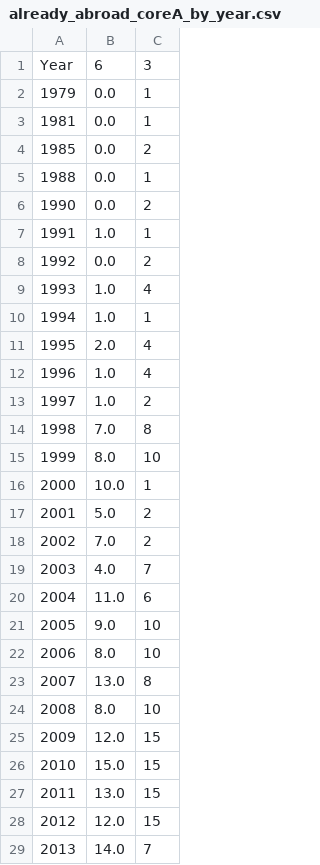
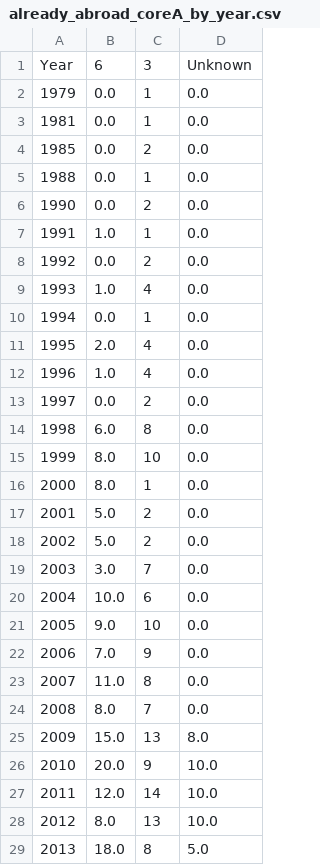
Before and after one commit to jtapolcai/corePaperList, a CSV file: doc/figures/already_abroad_coreA_by_year.csv, drawn as a sheet; only a part is shown; the diff covers the shown part only; the diff names each change by its address in the sheet, - before the commit and + after, or states it on an @@ line.

```diff
--- a/doc/figures/already_abroad_coreA_by_year.csv
+++ b/doc/figures/already_abroad_coreA_by_year.csv
+column D, rows 1-29: Unknown | 0.0 | 0.0 | 0.0 | 0.0 | 0.0 | 0.0 | 0.0 | 0.0 | 0.0 | 0.0 | 0.0 | 0.0 | 0.0 | 0.0 | 0.0 | 0.0 | 0.0 | 0.0 | 0.0 | 0.0 | 0.0 | 0.0 | 0.0 | 8.0 | 10.0 | 10.0 | 10.0 | 5.0
-B10: 1.0
+B10: 0.0
-B13: 1.0
+B13: 0.0
-B14: 7.0
+B14: 6.0
-B16: 10.0
+B16: 8.0
-B18: 7.0
+B18: 5.0
-B19: 4.0
+B19: 3.0
-B20: 11.0
+B20: 10.0
-B22: 8.0
+B22: 7.0
-C22: 10
+C22: 9
-B23: 13.0
+B23: 11.0
-C24: 10
+C24: 7
-B25: 12.0
+B25: 15.0
-C25: 15
+C25: 13
-B26: 15.0
+B26: 20.0
-C26: 15
+C26: 9
-B27: 13.0
+B27: 12.0
-C27: 15
+C27: 14
-B28: 12.0
+B28: 8.0
-C28: 15
+C28: 13
-B29: 14.0
+B29: 18.0
-C29: 7
+C29: 8
```
Also changed, not shown: 20 edited cells elsewhere in this file, doc/figures/already_abroad_coreAstar_by_year.csv, doc/figures/hungarian_coreA_by_year.csv, 31 other files.
